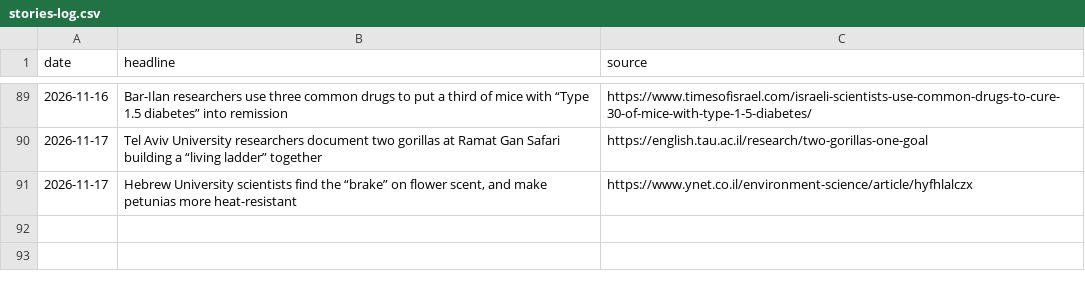
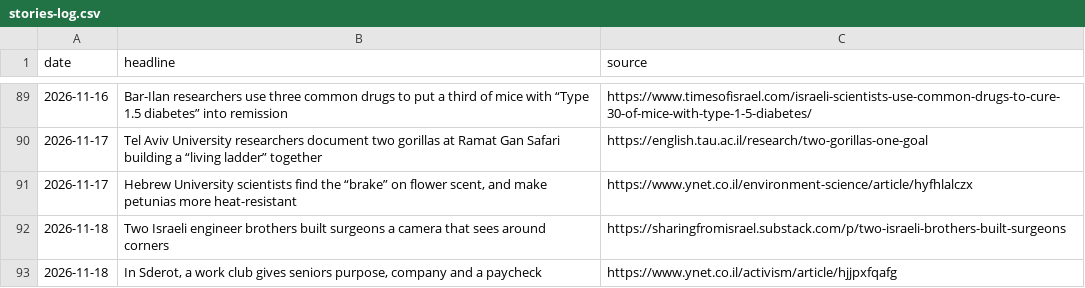
Before and after one commit to AviMaderer/israel-worth-sharing, a CSV file: data/stories-log.csv, drawn as a sheet; only a part is shown, gaps mark what is left out.

```diff
--- a/data/stories-log.csv
+++ b/data/stories-log.csv
@@ -91 +91,3 @@ date,headline,source
 2026-11-17,"Hebrew University scientists find the “brake” on flower scent, and make petunias more heat-resistant",https://www.ynet.co.il/environment-science/article/hyfhlalczx
+2026-11-18,Two Israeli engineer brothers built surgeons a camera that sees around corners,https://sharingfromisrael.substack.com/p/two-israeli-brothers-built-surgeons
+2026-11-18,"In Sderot, a work club gives seniors purpose, company and a paycheck",https://www.ynet.co.il/activism/article/hjjpxfqafg
```
Also changed, not shown: data/suggestions-log.csv, 6 other files.
